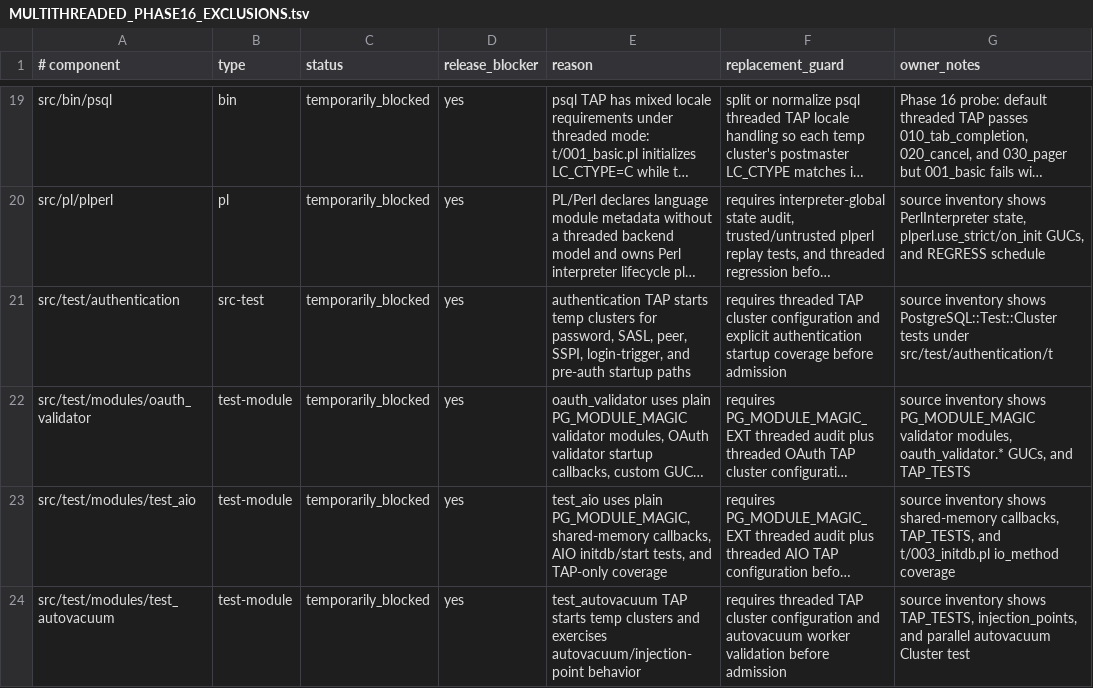
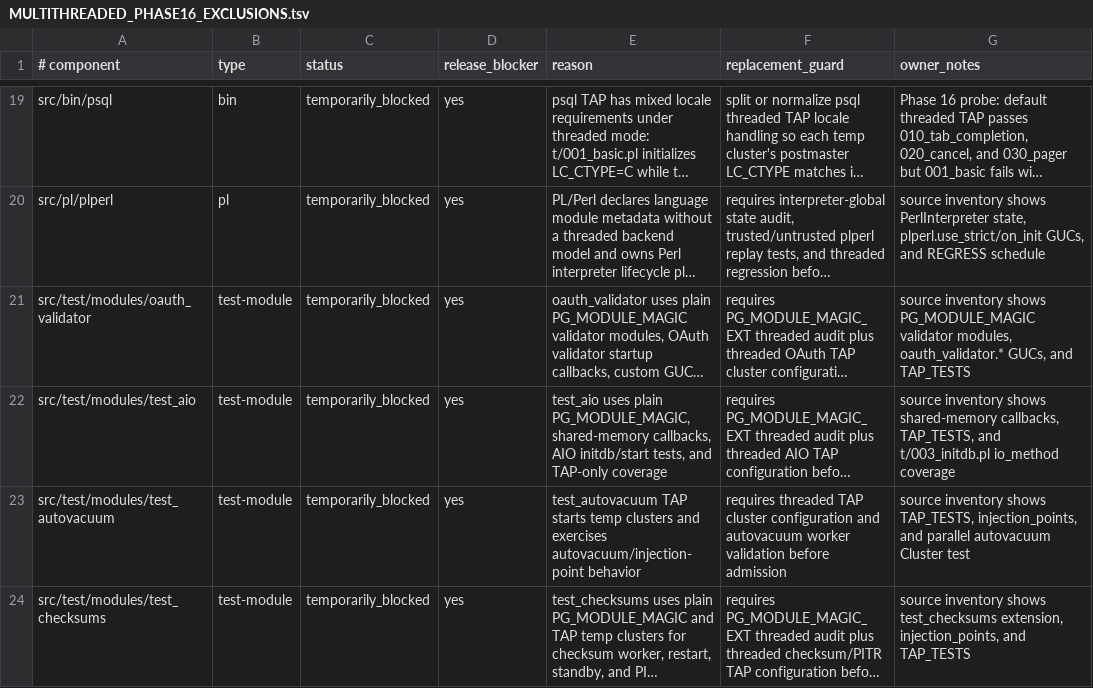
Before and after one commit to samwillis/multithreaded-postgres, a TSV file: plan_docs/MULTITHREADED_PHASE16_EXCLUSIONS.tsv, drawn as a sheet; only a part is shown, gaps mark what is left out; the shorter side is filled out with more unchanged rows; long unchanged cells end in …; the diff names each change by its address in the sheet, - before the commit and + after, or states it on an @@ line.

```diff
--- a/plan_docs/MULTITHREADED_PHASE16_EXCLUSIONS.tsv
+++ b/plan_docs/MULTITHREADED_PHASE16_EXCLUSIONS.tsv
-row 21: src/test/authentication | src-test | temporarily_blocked | yes | authentication TAP starts temp clusters for password, SASL, peer, SSPI, login-trigger, and pre-auth startup paths | requires threaded TAP cluster configuration and explicit authentication startup coverage before admission | source inventory shows PostgreSQL::Test::Cluster tests under src/test/authentication/t
```
Also changed, not shown: plan_docs/MULTITHREADED_PHASE16_COVERED_COMPONENTS.tsv, 1 other file.
